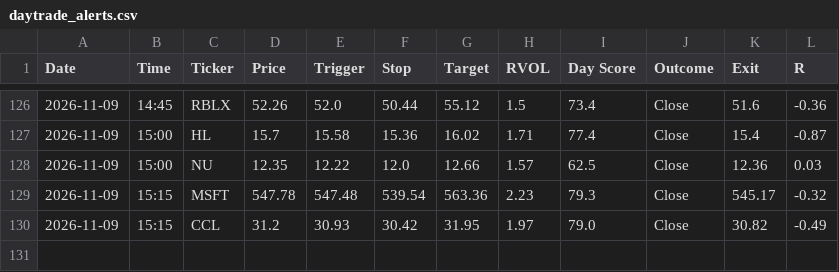
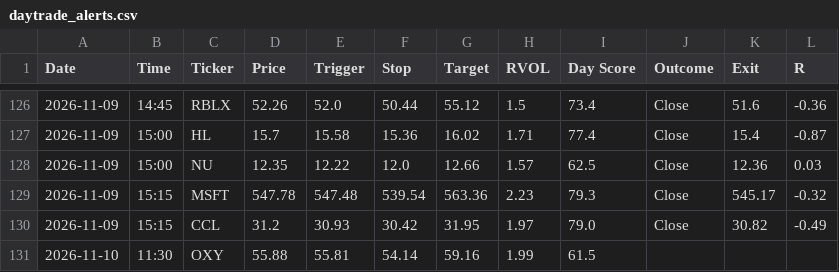
Before and after one commit to wolfmanex/trading-dashboard, a CSV file: daytrade_alerts.csv, drawn as a sheet; only a part is shown, gaps mark what is left out; the diff names each change by its address in the sheet, - before the commit and + after, or states it on an @@ line.

```diff
--- a/daytrade_alerts.csv
+++ b/daytrade_alerts.csv
+row 131: 2026-11-10 | 11:30 | OXY | 55.88 | 55.81 | 54.14 | 59.16 | 1.99 | 61.5
```
